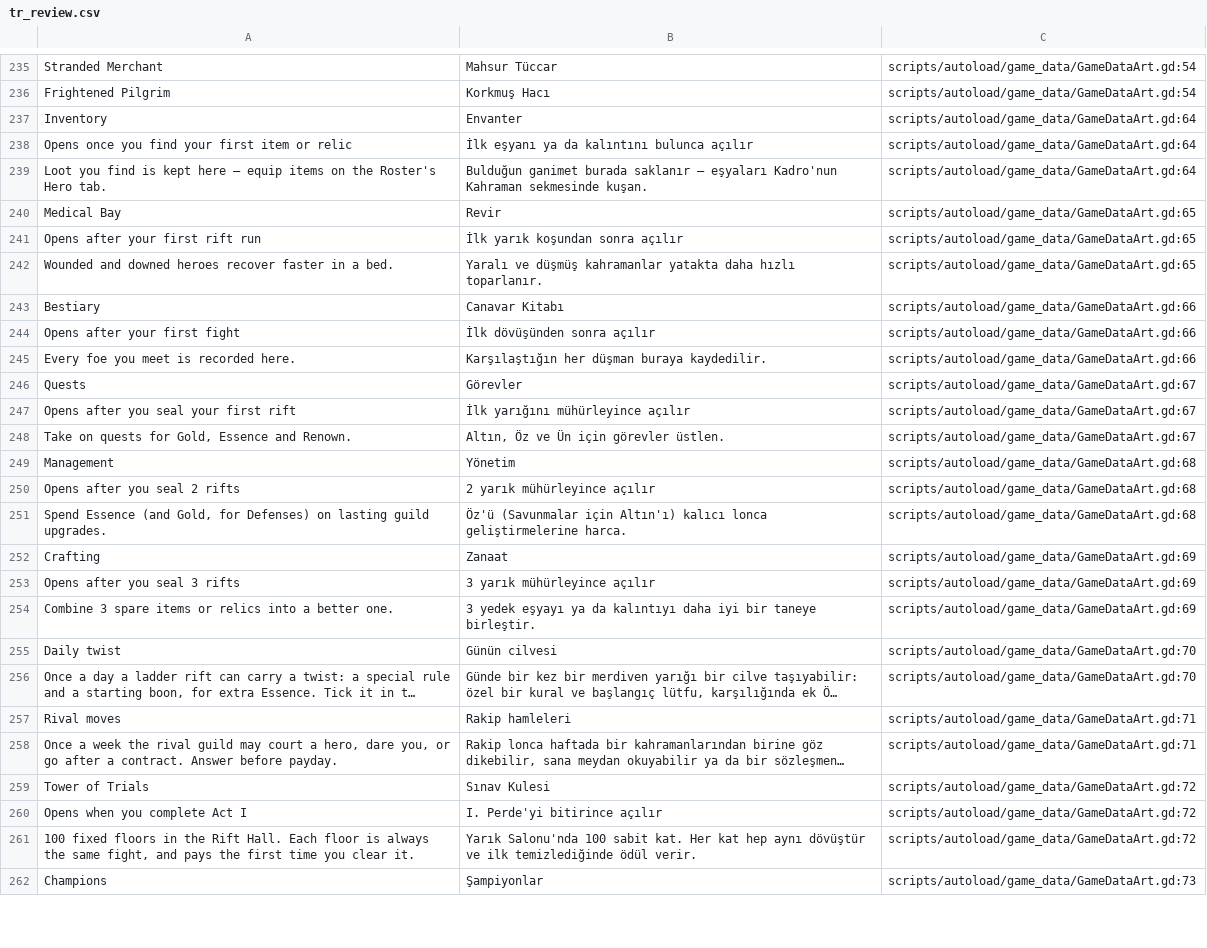
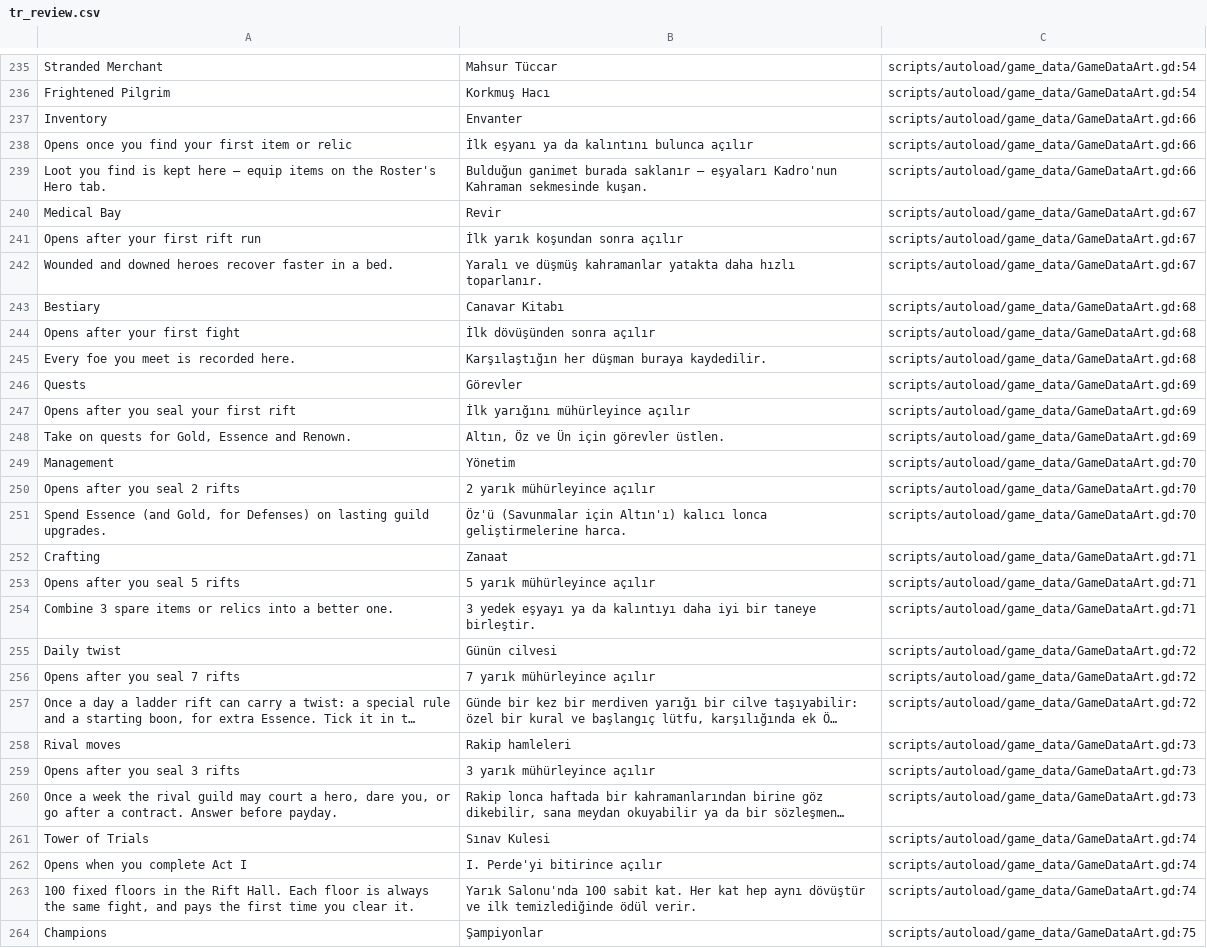
Before and after one commit to lexingel/guildhold, a CSV file: docs/translation/tr_review.csv, drawn as a sheet; only a part is shown, gaps mark what is left out; long unchanged cells end in …; addresses are those after the commit; the diff covers the shown part only; the diff names each change by its address in the sheet, - before the commit and + after, or states it on an @@ line.

```diff
--- a/docs/translation/tr_review.csv
+++ b/docs/translation/tr_review.csv
-C237:C239: scripts/autoload/game_data/GameDataArt.gd:64
+C237:C239: scripts/autoload/game_data/GameDataArt.gd:66
-C240:C242: scripts/autoload/game_data/GameDataArt.gd:65
+C240:C242: scripts/autoload/game_data/GameDataArt.gd:67
-C243:C245: scripts/autoload/game_data/GameDataArt.gd:66
+C243:C245: scripts/autoload/game_data/GameDataArt.gd:68
-C246:C248: scripts/autoload/game_data/GameDataArt.gd:67
+C246:C248: scripts/autoload/game_data/GameDataArt.gd:69
-C249:C251: scripts/autoload/game_data/GameDataArt.gd:68
+C249:C251: scripts/autoload/game_data/GameDataArt.gd:70
-C252:C254: scripts/autoload/game_data/GameDataArt.gd:69
+C252:C254: scripts/autoload/game_data/GameDataArt.gd:71
-A253: Opens after you seal 3 rifts
+A253: Opens after you seal 5 rifts
-B253: 3 yarık mühürleyince açılır
+B253: 5 yarık mühürleyince açılır
-C255: scripts/autoload/game_data/GameDataArt.gd:70
+C255: scripts/autoload/game_data/GameDataArt.gd:72
+row 256: Opens after you seal 7 rifts | 7 yarık mühürleyince açılır | scripts/autoload/game_data/GameDataArt.gd:72
-C257: scripts/autoload/game_data/GameDataArt.gd:70
+C257: scripts/autoload/game_data/GameDataArt.gd:72
-C258: scripts/autoload/game_data/GameDataArt.gd:71
+C258: scripts/autoload/game_data/GameDataArt.gd:73
+row 259: Opens after you seal 3 rifts | 3 yarık mühürleyince açılır | scripts/autoload/game_data/GameDataArt.gd:73
-C260: scripts/autoload/game_data/GameDataArt.gd:71
+C260: scripts/autoload/game_data/GameDataArt.gd:73
-C261:C263: scripts/autoload/game_data/GameDataArt.gd:72
+C261:C263: scripts/autoload/game_data/GameDataArt.gd:74
-C264: scripts/autoload/game_data/GameDataArt.gd:73
+C264: scripts/autoload/game_data/GameDataArt.gd:75
```
Also changed, not shown: 1 added row and 159 edited cells elsewhere in this file, 7 other files.
